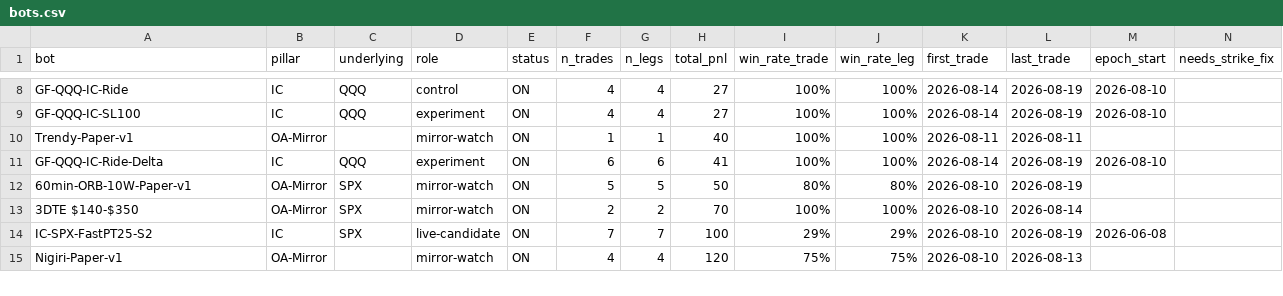
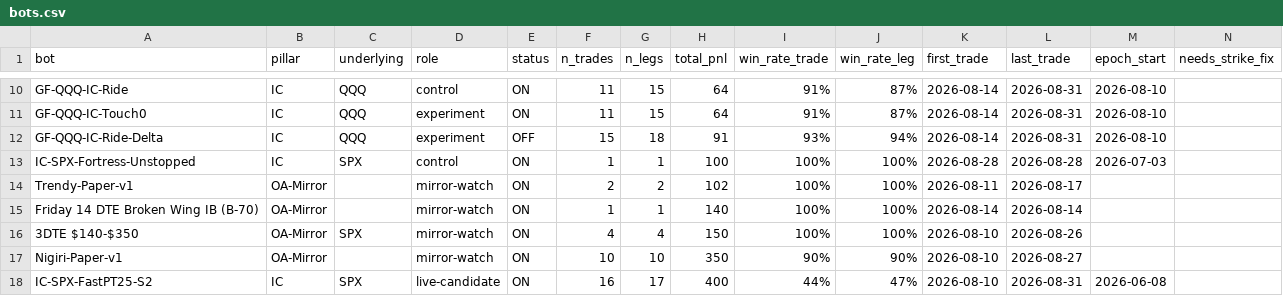
Before and after one commit to chace2827/bot-fleet-v2, a CSV file: data/bots.csv, drawn as a sheet; only a part is shown, gaps mark what is left out; removed rows and columns are numbered as before the commit, all else as after; rows hold the shown columns only; the diff covers the shown part only; the diff names each change by its address in the sheet, - before the commit and + after, or states it on an @@ line.

```diff
--- a/data/bots.csv
+++ b/data/bots.csv
-F10:F11 (n_trades): 4
+F10:F11 (n_trades): 11
-G10:G11 (n_legs): 4
+G10:G11 (n_legs): 15
-H10:H11 (total_pnl): 27
+H10:H11 (total_pnl): 64
-I10:I11 (win_rate_trade): 100%
+I10:I11 (win_rate_trade): 91%
-J10:J11 (win_rate_leg): 100%
+J10:J11 (win_rate_leg): 87%
-L10:L11 (last_trade): 2026-08-19
+L10:L11 (last_trade): 2026-08-31
-A11 (bot): GF-QQQ-IC-SL100
+A11 (bot): GF-QQQ-IC-Touch0
+row 12: GF-QQQ-IC-Ride-Delta | IC | QQQ | experiment | OFF | 15 | 18 | 91 | 93% | 94% | 2026-08-14 | 2026-08-31 | 2026-08-10
+row 13: IC-SPX-Fortress-Unstopped | IC | SPX | control | ON | 1 | 1 | 100 | 100% | 100% | 2026-08-28 | 2026-08-28 | 2026-07-03
-F14 (n_trades): 1
+F14 (n_trades): 2
-G14 (n_legs): 1
+G14 (n_legs): 2
-H14 (total_pnl): 40
+H14 (total_pnl): 102
-L14 (last_trade): 2026-08-11
+L14 (last_trade): 2026-08-17
-row 11: GF-QQQ-IC-Ride-Delta | IC | QQQ | experiment | ON | 6 | 6 | 41 | 100% | 100% | 2026-08-14 | 2026-08-19 | 2026-08-10
-row 12: 60min-ORB-10W-Paper-v1 | OA-Mirror | SPX | mirror-watch | ON | 5 | 5 | 50 | 80% | 80% | 2026-08-10 | 2026-08-19
+row 15: Friday 14 DTE Broken Wing IB (B-70) | OA-Mirror |  | mirror-watch | ON | 1 | 1 | 140 | 100% | 100% | 2026-08-14 | 2026-08-14
-F16 (n_trades): 2
+F16 (n_trades): 4
-G16 (n_legs): 2
+G16 (n_legs): 4
-H16 (total_pnl): 70
+H16 (total_pnl): 150
-L16 (last_trade): 2026-08-14
+L16 (last_trade): 2026-08-26
+row 17: Nigiri-Paper-v1 | OA-Mirror |  | mirror-watch | ON | 10 | 10 | 350 | 90% | 90% | 2026-08-10 | 2026-08-27
-F18 (n_trades): 7
+F18 (n_trades): 16
-G18 (n_legs): 7
+G18 (n_legs): 17
-H18 (total_pnl): 100
+H18 (total_pnl): 400
-I18 (win_rate_trade): 29%
+I18 (win_rate_trade): 44%
-J18 (win_rate_leg): 29%
+J18 (win_rate_leg): 47%
-L18 (last_trade): 2026-08-19
+L18 (last_trade): 2026-08-31
-row 15: Nigiri-Paper-v1 | OA-Mirror |  | mirror-watch | ON | 4 | 4 | 120 | 75% | 75% | 2026-08-10 | 2026-08-13
```
Also changed, not shown: 2 added rows and 43 edited cells elsewhere in this file, data/bots_meta.csv, data/portfolio.csv, 39 other files.
